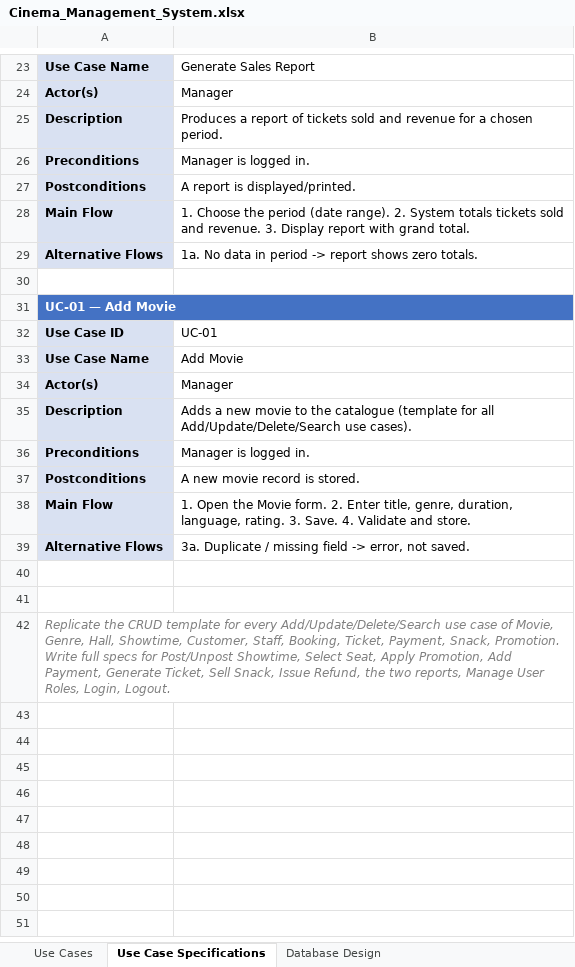
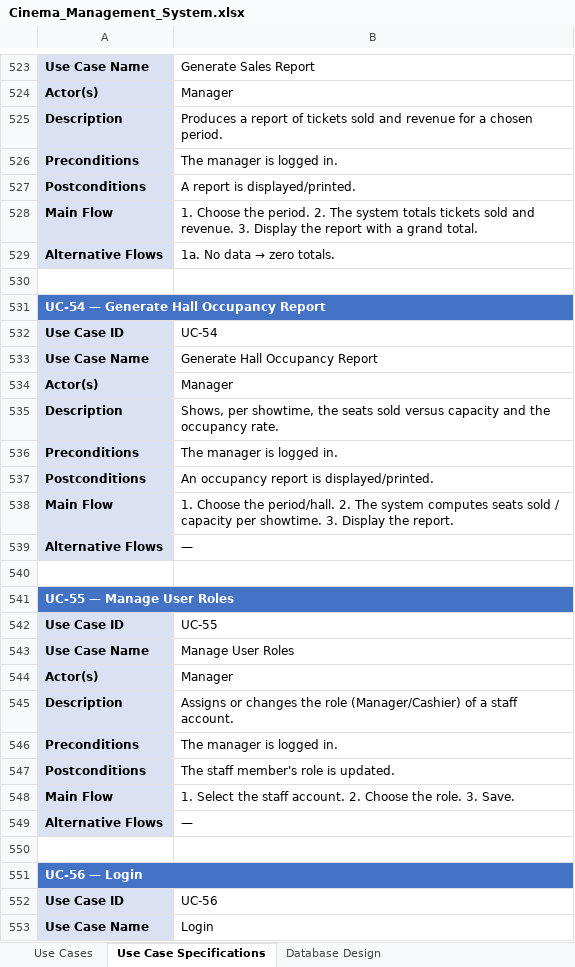
Before and after one commit to Rians11/modules_new, an Excel workbook: cinema-management-system-analysis/Cinema_Management_System.xlsx, sheet Use Case Specifications, drawn as a sheet; only a part is shown, gaps mark what is left out; values as stored, in another font and other column widths than the file's, no borders; addresses are those after the commit; the diff covers the shown part only; the diff names each change by its address in the sheet, - before the commit and + after, or states it on an @@ line.

```diff
--- a/cinema-management-system-analysis/Cinema_Management_System.xlsx (sheet Use Case Specifications)
+++ b/cinema-management-system-analysis/Cinema_Management_System.xlsx (sheet Use Case Specifications)
-B526: Manager is logged in.
+B526: The manager is logged in.
-B528: …Choose the period (date range). 2. System totals tickets sold and revenue. 3. Display report with grand total.
+B528: …Choose the period. 2. The system totals tickets sold and revenue. 3. Display the report with a grand total.
@@ B529: 1a. No data in period -> report shows zero totals. → 1a. No data → zero totals. @@
-A531: UC-01 — Add Movie
+A531: UC-54 — Generate Hall Occupancy Report
-B532: UC-01
+B532: UC-54
-B533: Add Movie
+B533: Generate Hall Occupancy Report
-B535: Adds a new movie to the catalogue (template for all Add/Update/Delete/Search use cases).
+B535: Shows, per showtime, the seats sold versus capacity and the occupancy rate.
-B536: Manager is logged in.
+B536: The manager is logged in.
-B537: A new movie record is stored.
+B537: An occupancy report is displayed/printed.
-B538: 1. Open the Movie form. 2. Enter title, genre, duration, language, rating. 3. Save. 4. Validate and store.
+B538: 1. Choose the period/hall. 2. The system computes seats sold / capacity per showtime. 3. Display the report.
-B539: 3a. Duplicate / missing field -> error, not saved.
+B539: —
+row 541: UC-55 — Manage User Roles
+row 542: Use Case ID | UC-55
+row 543: Use Case Name | Manage User Roles
+row 544: Actor(s) | Manager
+row 545: Description | Assigns or changes the role (Manager/Cashier) of a staff account.
+row 546: Preconditions | The manager is logged in.
+row 547: Postconditions | The staff member's role is updated.
+row 548: Main Flow | 1. Select the staff account. 2. Choose the role. 3. Save.
+row 549: Alternative Flows | —
-A551: Replicate the CRUD template for every Add/Update/Delete/Search use case of Movie, Genre, Hall, Showtime, Customer, Staff, Booking, Ticket, Payment, Snack, Promotion. Write full specs for Post/Unpost Showtime, Select Seat, Apply Promotion, Add Payment, Generate Ticket, Sell Snack, Issue Refund, the two reports, Manage User Roles, Login, Logout.
+A551: UC-56 — Login
-A551:B551 fill: none
+A551:B551 fill: #4472C4
@@ A551 bold: off → on, italic: on → off, text colour: #808080 → #FFFFFF @@
+row 552: Use Case ID | UC-56
+row 553: Use Case Name | Login
```
Also changed, not shown: 516 added rows and 8 edited cells elsewhere in this sheet, 4 other files.
